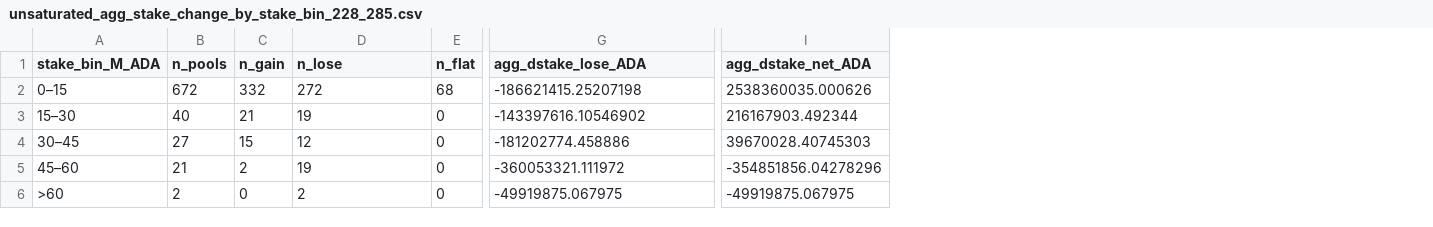
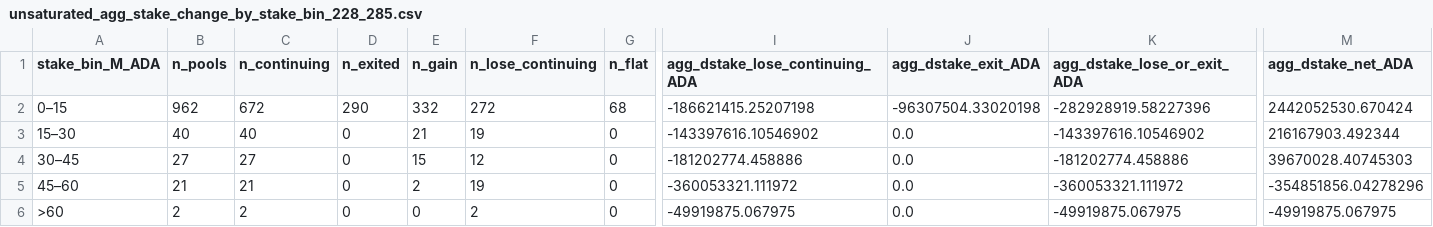
Before and after one commit to cardano-foundation/Parameters-Landscape, a CSV file: A_Staking_rewards_and_monetary_policy/k/data/unsaturated_agg_stake_change_by_stake_bin_228_285.csv, drawn as a sheet; only a part is shown, gaps mark what is left out; addresses are those after the commit; the diff names each change by its address in the sheet, - before the commit and + after, or states it on an @@ line.

```diff
--- a/A_Staking_rewards_and_monetary_policy/k/data/unsaturated_agg_stake_change_by_stake_bin_228_285.csv
+++ b/A_Staking_rewards_and_monetary_policy/k/data/unsaturated_agg_stake_change_by_stake_bin_228_285.csv
+column C (n_continuing), rows 2-6: 672 | 40 | 27 | 21 | 2
+column D (n_exited), rows 2-6: 290 | 0 | 0 | 0 | 0
+column J (agg_dstake_exit_ADA), rows 2-6: -96307504.33020198 | 0.0 | 0.0 | 0.0 | 0.0
+column K (agg_dstake_lose_or_exit_ADA), rows 2-6: -282928919.58227396 | -143397616.10546902 | -181202774.458886 | -360053321.111972 | -49919875.067975
-F1: n_lose
+F1: n_lose_continuing
-I1: agg_dstake_lose_ADA
+I1: agg_dstake_lose_continuing_ADA
-B2 (n_pools): 672
+B2 (n_pools): 962
-M2 (agg_dstake_net_ADA): 2538360035.000626
+M2 (agg_dstake_net_ADA): 2442052530.670424
```
Also changed, not shown: A_Staking_rewards_and_monetary_policy/k/data/unsaturated_delegation_by_stake_bin_228_285.csv.
